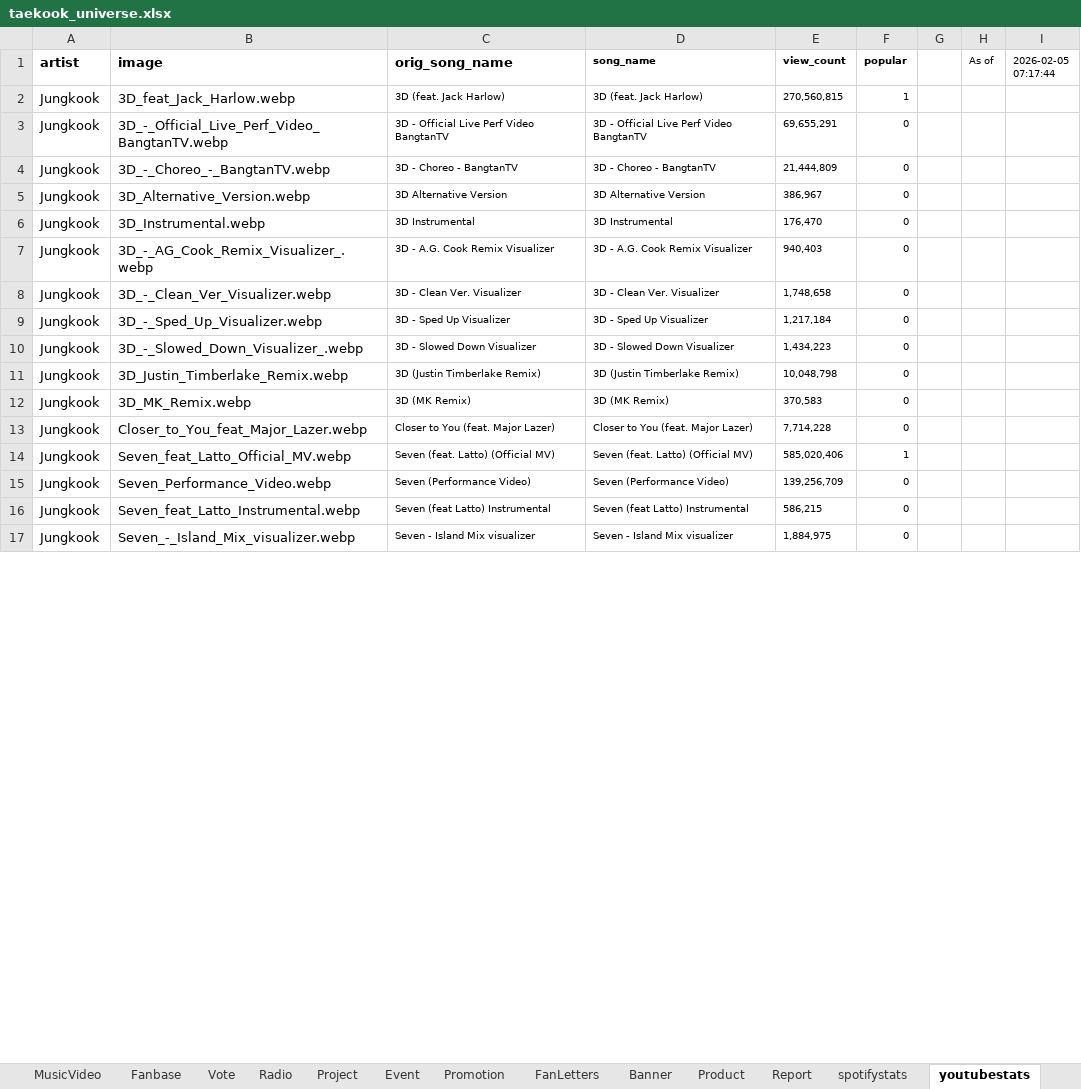
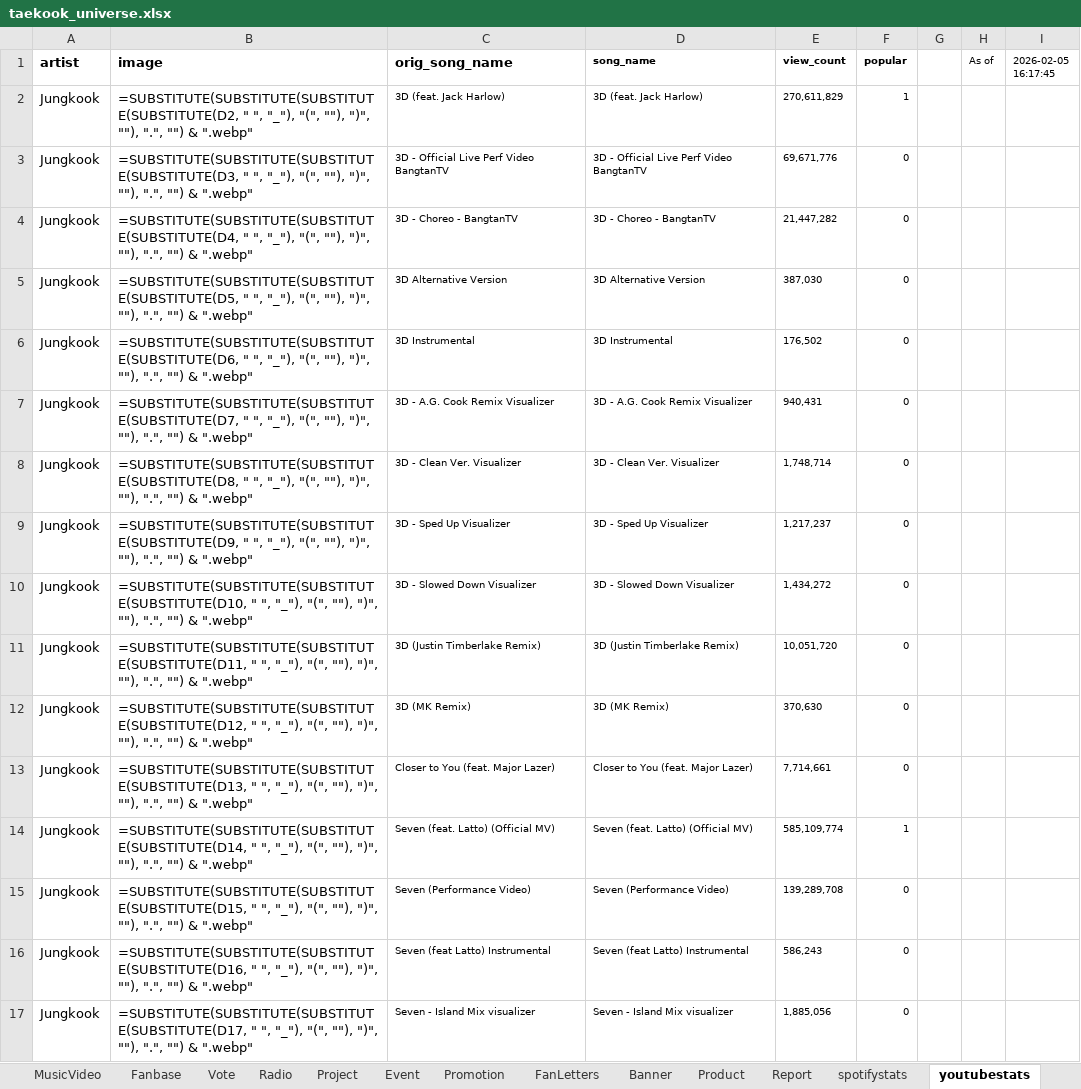
Before and after one commit to tetekoofm/taekookuniverse, an Excel workbook: taekook_universe.xlsx, sheet youtubestats, drawn as a sheet; only a part is shown; values as stored, in another font and other column widths than the file's, no borders; formulas without a stored value are shown as written; the diff covers the shown part only; the diff names each change by its address in the sheet, - before the commit and + after, or states it on an @@ line.

```diff
--- a/taekook_universe.xlsx (sheet youtubestats)
+++ b/taekook_universe.xlsx (sheet youtubestats)
-I1: 2026-02-05 07:17:44
+I1: 2026-02-05 16:17:45
-B2 (image): 3D_feat_Jack_Harlow.webp
+B2 (image): =SUBSTITUTE(SUBSTITUTE(SUBSTITUTE(SUBSTITUTE(D2, " ", "_"), "(", ""), ")", ""), ".", "") & ".webp"
-E2 (view_count): 270,560,815
+E2 (view_count): 270,611,829
-B3 (image): 3D_-_Official_Live_Perf_Video_BangtanTV.webp
+B3 (image): =SUBSTITUTE(SUBSTITUTE(SUBSTITUTE(SUBSTITUTE(D3, " ", "_"), "(", ""), ")", ""), ".", "") & ".webp"
-E3 (view_count): 69,655,291
+E3 (view_count): 69,671,776
-B4 (image): 3D_-_Choreo_-_BangtanTV.webp
+B4 (image): =SUBSTITUTE(SUBSTITUTE(SUBSTITUTE(SUBSTITUTE(D4, " ", "_"), "(", ""), ")", ""), ".", "") & ".webp"
-E4 (view_count): 21,444,809
+E4 (view_count): 21,447,282
-B5 (image): 3D_Alternative_Version.webp
+B5 (image): =SUBSTITUTE(SUBSTITUTE(SUBSTITUTE(SUBSTITUTE(D5, " ", "_"), "(", ""), ")", ""), ".", "") & ".webp"
-E5 (view_count): 386,967
+E5 (view_count): 387,030
-B6 (image): 3D_Instrumental.webp
+B6 (image): =SUBSTITUTE(SUBSTITUTE(SUBSTITUTE(SUBSTITUTE(D6, " ", "_"), "(", ""), ")", ""), ".", "") & ".webp"
-E6 (view_count): 176,470
+E6 (view_count): 176,502
-B7 (image): 3D_-_AG_Cook_Remix_Visualizer_.webp
+B7 (image): =SUBSTITUTE(SUBSTITUTE(SUBSTITUTE(SUBSTITUTE(D7, " ", "_"), "(", ""), ")", ""), ".", "") & ".webp"
-E7 (view_count): 940,403
+E7 (view_count): 940,431
-B8 (image): 3D_-_Clean_Ver_Visualizer.webp
+B8 (image): =SUBSTITUTE(SUBSTITUTE(SUBSTITUTE(SUBSTITUTE(D8, " ", "_"), "(", ""), ")", ""), ".", "") & ".webp"
-E8 (view_count): 1,748,658
+E8 (view_count): 1,748,714
-B9 (image): 3D_-_Sped_Up_Visualizer.webp
+B9 (image): =SUBSTITUTE(SUBSTITUTE(SUBSTITUTE(SUBSTITUTE(D9, " ", "_"), "(", ""), ")", ""), ".", "") & ".webp"
-E9 (view_count): 1,217,184
+E9 (view_count): 1,217,237
-B10 (image): 3D_-_Slowed_Down_Visualizer_.webp
+B10 (image): =SUBSTITUTE(SUBSTITUTE(SUBSTITUTE(SUBSTITUTE(D10, " ", "_"), "(", ""), ")", ""), ".", "") & ".webp"
-E10 (view_count): 1,434,223
+E10 (view_count): 1,434,272
-B11 (image): 3D_Justin_Timberlake_Remix.webp
+B11 (image): =SUBSTITUTE(SUBSTITUTE(SUBSTITUTE(SUBSTITUTE(D11, " ", "_"), "(", ""), ")", ""), ".", "") & ".webp"
-E11 (view_count): 10,048,798
+E11 (view_count): 10,051,720
-B12 (image): 3D_MK_Remix.webp
+B12 (image): =SUBSTITUTE(SUBSTITUTE(SUBSTITUTE(SUBSTITUTE(D12, " ", "_"), "(", ""), ")", ""), ".", "") & ".webp"
-E12 (view_count): 370,583
+E12 (view_count): 370,630
-B13 (image): Closer_to_You_feat_Major_Lazer.webp
+B13 (image): =SUBSTITUTE(SUBSTITUTE(SUBSTITUTE(SUBSTITUTE(D13, " ", "_"), "(", ""), ")", ""), ".", "") & ".webp"
-E13 (view_count): 7,714,228
+E13 (view_count): 7,714,661
-B14 (image): Seven_feat_Latto_Official_MV.webp
+B14 (image): =SUBSTITUTE(SUBSTITUTE(SUBSTITUTE(SUBSTITUTE(D14, " ", "_"), "(", ""), ")", ""), ".", "") & ".webp"
-E14 (view_count): 585,020,406
+E14 (view_count): 585,109,774
-B15 (image): Seven_Performance_Video.webp
+B15 (image): =SUBSTITUTE(SUBSTITUTE(SUBSTITUTE(SUBSTITUTE(D15, " ", "_"), "(", ""), ")", ""), ".", "") & ".webp"
-E15 (view_count): 139,256,709
+E15 (view_count): 139,289,708
-B16 (image): Seven_feat_Latto_Instrumental.webp
+B16 (image): =SUBSTITUTE(SUBSTITUTE(SUBSTITUTE(SUBSTITUTE(D16, " ", "_"), "(", ""), ")", ""), ".", "") & ".webp"
-E16 (view_count): 586,215
+E16 (view_count): 586,243
-B17 (image): Seven_-_Island_Mix_visualizer.webp
+B17 (image): =SUBSTITUTE(SUBSTITUTE(SUBSTITUTE(SUBSTITUTE(D17, " ", "_"), "(", ""), ")", ""), ".", "") & ".webp"
-E17 (view_count): 1,884,975
+E17 (view_count): 1,885,056
```
Also changed, not shown: 120 edited cells elsewhere in this sheet, sheet spotifystats, sheet shazamstats, 2 other files.
